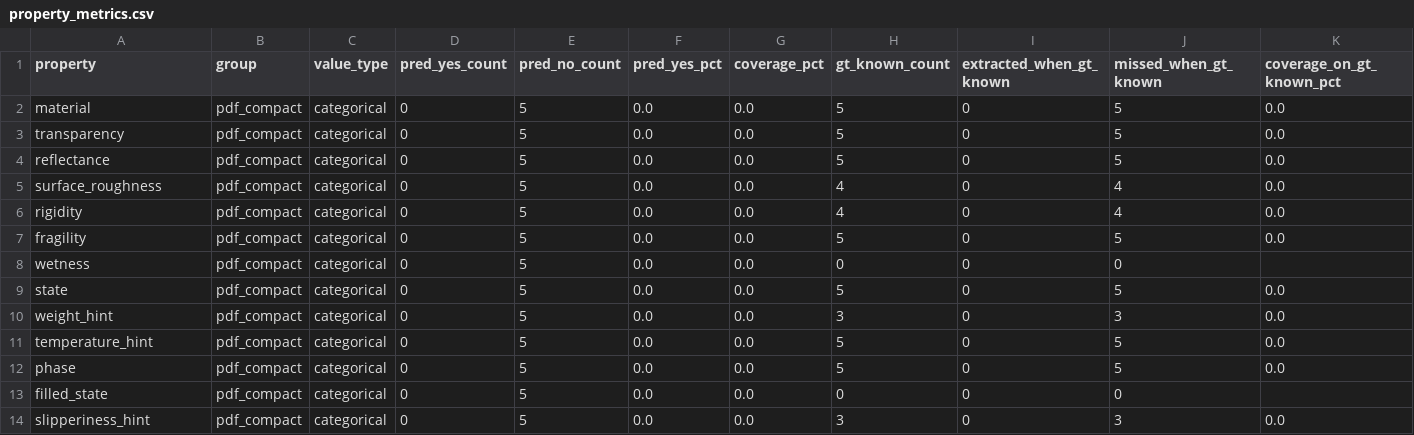
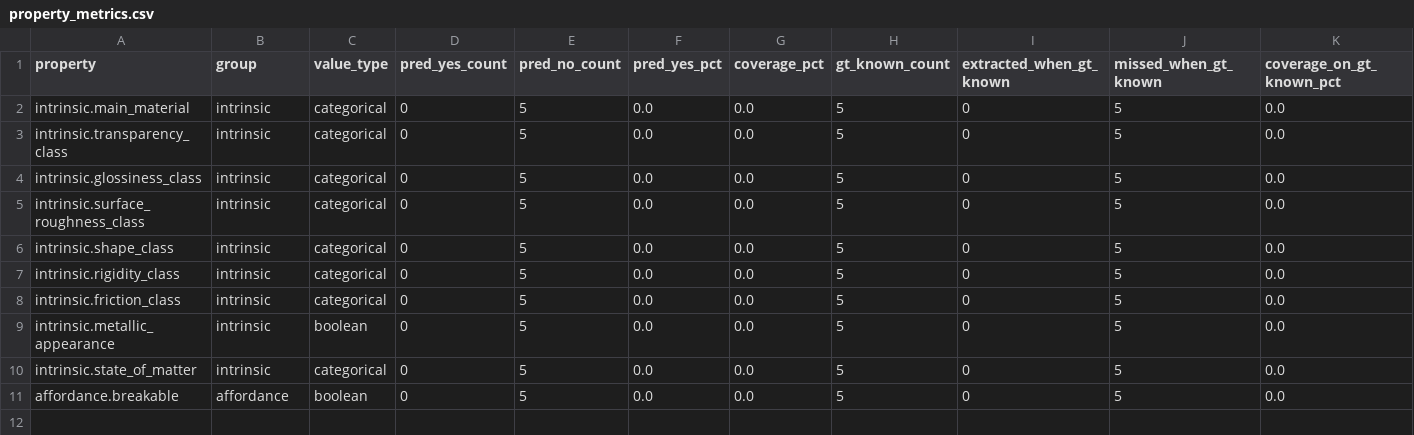
Before and after one commit to Yaitco/VLM-2D-Physics-Boundaries, a CSV file: reports_smoke_abo150/mock_json/raw/property_metrics.csv, drawn as a sheet; only a part is shown; removed rows and columns are numbered as before the commit, all else as after; rows hold the shown columns only; the diff names each change by its address in the sheet, - before the commit and + after, or states it on an @@ line.

```diff
--- a/reports_smoke_abo150/mock_json/raw/property_metrics.csv
+++ b/reports_smoke_abo150/mock_json/raw/property_metrics.csv
-A2 (property): material
+A2 (property): intrinsic.main_material
-B2:B7 (group): pdf_compact
+B2:B7 (group): intrinsic
-A3 (property): transparency
+A3 (property): intrinsic.transparency_class
-A4 (property): reflectance
+A4 (property): intrinsic.glossiness_class
-A5 (property): surface_roughness
+A5 (property): intrinsic.surface_roughness_class
-H5:H6 (gt_known_count): 4
+H5:H6 (gt_known_count): 5
-J5:J6 (missed_when_gt_known): 4
+J5:J6 (missed_when_gt_known): 5
-A6 (property): rigidity
+A6 (property): intrinsic.shape_class
-A7 (property): fragility
+A7 (property): intrinsic.rigidity_class
-row 8: wetness | pdf_compact | categorical | 0 | 5 | 0.0 | 0.0 | 0 | 0 | 0
-A8 (property): state
+A8 (property): intrinsic.friction_class
-B8:B10 (group): pdf_compact
+B8:B10 (group): intrinsic
-A9 (property): weight_hint
+A9 (property): intrinsic.metallic_appearance
-C9 (value_type): categorical
+C9 (value_type): boolean
-H9 (gt_known_count): 3
+H9 (gt_known_count): 5
-J9 (missed_when_gt_known): 3
+J9 (missed_when_gt_known): 5
-A10 (property): temperature_hint
+A10 (property): intrinsic.state_of_matter
-A11 (property): phase
+A11 (property): affordance.breakable
-B11 (group): pdf_compact
+B11 (group): affordance
-C11 (value_type): categorical
+C11 (value_type): boolean
-row 13: filled_state | pdf_compact | categorical | 0 | 5 | 0.0 | 0.0 | 0 | 0 | 0
-row 14: slipperiness_hint | pdf_compact | categorical | 0 | 5 | 0.0 | 0.0 | 3 | 0 | 3 | 0.0
```
Also changed, not shown: reports_smoke_abo150/mock_json/raw/per_sample_predictions.csv, 5 other files.
